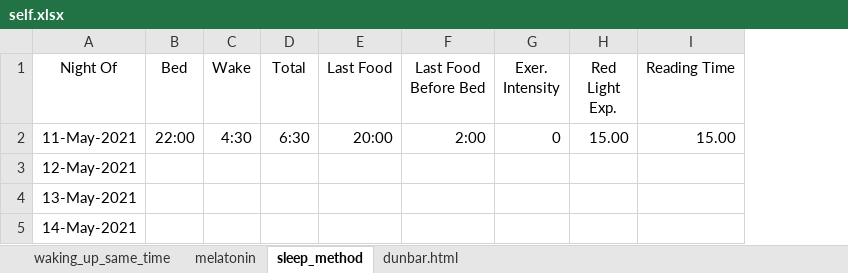
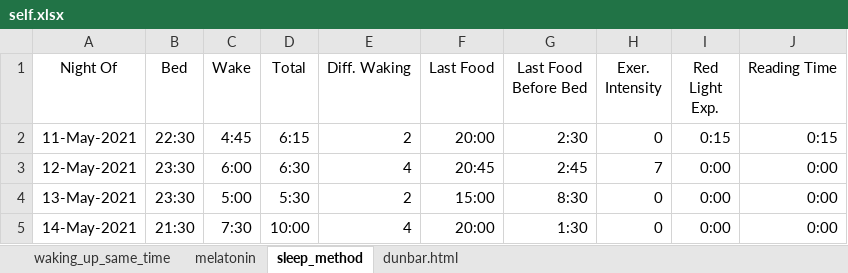
Before and after one commit to 210ethan/210ethan.github.io, an Excel workbook: research/media/self.xlsx, sheet sleep_method, drawn as a sheet; only a part is shown; values as stored, in another font and other column widths than the file's, no borders; addresses are those after the commit; the diff covers the shown part only; the diff names each change by its address in the sheet, - before the commit and + after, or states it on an @@ line.

```diff
--- a/research/media/self.xlsx (sheet sleep_method)
+++ b/research/media/self.xlsx (sheet sleep_method)
+column E (Diff. Waking), rows 2-5: 2 | 4 | 2 | 4
-B2 (Bed): 22:00
+B2 (Bed): 22:30
-C2 (Wake): 4:30
+C2 (Wake): 4:45
-D2 (Total): 6:30
+D2 (Total): 6:15
-G2 (Last Food Before Bed): 2:00
+G2 (Last Food Before Bed): 2:30
-I2 (Red Light Exp.): 15.00
+I2 (Red Light Exp.): 0:15
-J2 (Reading Time): 15.00
+J2 (Reading Time): 0:15
-B3:B4 (Bed): (empty)
+B3:B4 (Bed): 23:30
-C3 (Wake): (empty)
+C3 (Wake): 6:00
-D3 (Total): (empty)
+D3 (Total): 6:30
-F3 (Last Food): (empty)
+F3 (Last Food): 20:45
-G3 (Last Food Before Bed): (empty)
+G3 (Last Food Before Bed): 2:45
-H3 (Exer. Intensity): (empty)
+H3 (Exer. Intensity): 7
-I3:I5 (Red Light Exp.): (empty)
+I3:I5 (Red Light Exp.): 0:00
-J3:J5 (Reading Time): (empty)
+J3:J5 (Reading Time): 0:00
-C4 (Wake): (empty)
+C4 (Wake): 5:00
-D4 (Total): (empty)
+D4 (Total): 5:30
-F4 (Last Food): (empty)
+F4 (Last Food): 15:00
-G4 (Last Food Before Bed): (empty)
+G4 (Last Food Before Bed): 8:30
-H4:H5 (Exer. Intensity): (empty)
+H4:H5 (Exer. Intensity): 0
-B5 (Bed): (empty)
+B5 (Bed): 21:30
-C5 (Wake): (empty)
+C5 (Wake): 7:30
-D5 (Total): (empty)
+D5 (Total): 10:00
-F5 (Last Food): (empty)
+F5 (Last Food): 20:00
-G5 (Last Food Before Bed): (empty)
+G5 (Last Food Before Bed): 1:30
```
Also changed, not shown: 170 edited cells elsewhere in this sheet, research/media/heat.xlsx, 14 other files.
